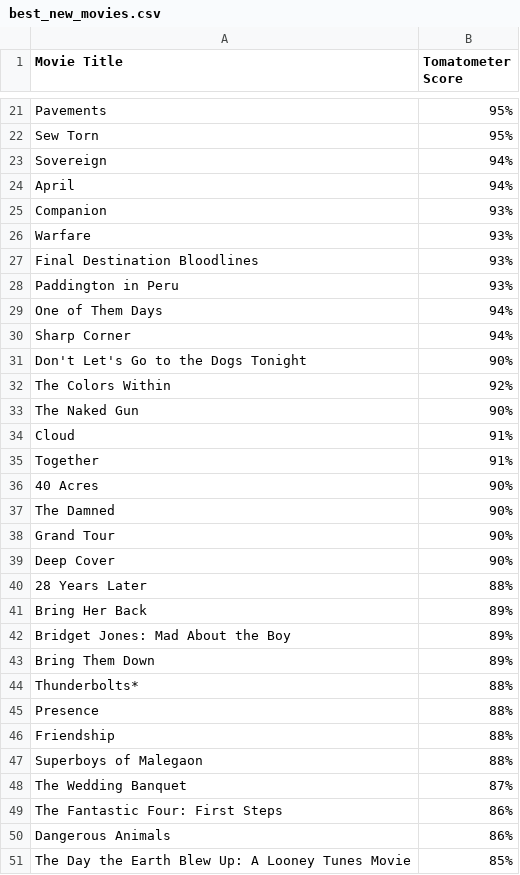
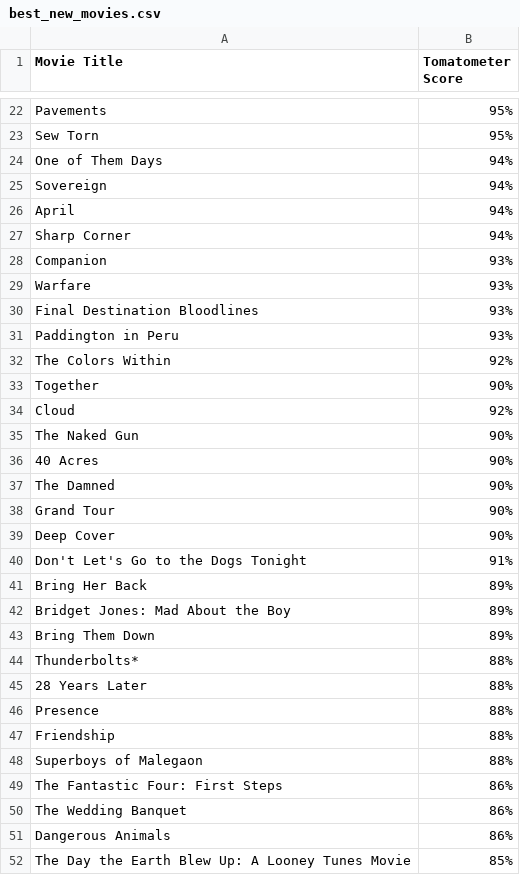
Before and after one commit to jonr68/movies-analysis, a CSV file: best_new_movies.csv, drawn as a sheet; only a part is shown, gaps mark what is left out; the diff covers the shown part only.

```diff
--- a/best_new_movies.csv
+++ b/best_new_movies.csv
@@ -22,4 +23,6 @@ Pavements,95%
 Sew Torn,95%
+One of Them Days,94%
 Sovereign,94%
 April,94%
+Sharp Corner,94%
 Companion,93%
@@ -28,9 +31,6 @@ Final Destination Bloodlines,93%
 Paddington in Peru,93%
-One of Them Days,94%
-Sharp Corner,94%
-Don't Let's Go to the Dogs Tonight,90%
 The Colors Within,92%
+Together,90%
+Cloud,92%
 The Naked Gun,90%
-Cloud,91%
-Together,91%
 40 Acres,90%
@@ -39,3 +39,3 @@ Grand Tour,90%
 Deep Cover,90%
-28 Years Later,88%
+Don't Let's Go to the Dogs Tonight,91%
 Bring Her Back,89%
@@ -44,2 +44,3 @@ Bring Them Down,89%
 Thunderbolts*,88%
+28 Years Later,88%
 Presence,88%
@@ -47,4 +48,4 @@ Friendship,88%
 Superboys of Malegaon,88%
-The Wedding Banquet,87%
 The Fantastic Four: First Steps,86%
+The Wedding Banquet,86%
 Dangerous Animals,86%
```
Also changed, not shown: 6 added rows, 1 removed row and 5 moved rows elsewhere in this file, 2 other files.
